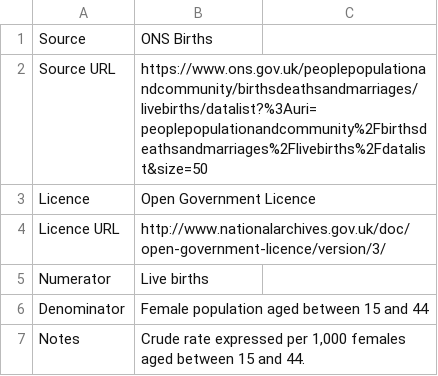
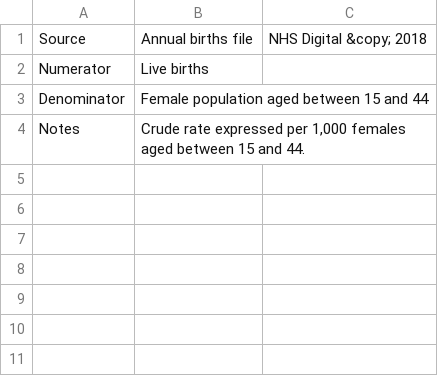
Before and after one commit to Devon-County-Council/jsna, a CSV file: Births_Metadata.csv, drawn as a sheet.

Commit message:
Update Births_Metadata.csv

```diff
--- a/Births_Metadata.csv
+++ b/Births_Metadata.csv
@@ -1,5 +1,2 @@
-Source,ONS Births
-Source URL,https://www.ons.gov.uk/peoplepopulationandcommunity/birthsdeathsandmarriages/livebirths/datalist?%3Auri=peoplepopulationandcommunity%2Fbirthsdeathsandmarriages%2Flivebirths%2Fdatalist&size=50
-Licence,Open Government Licence
-Licence URL,http://www.nationalarchives.gov.uk/doc/open-government-licence/version/3/
+Source,Annual births file, NHS Digital &copy; 2018
 Numerator,Live births
```
